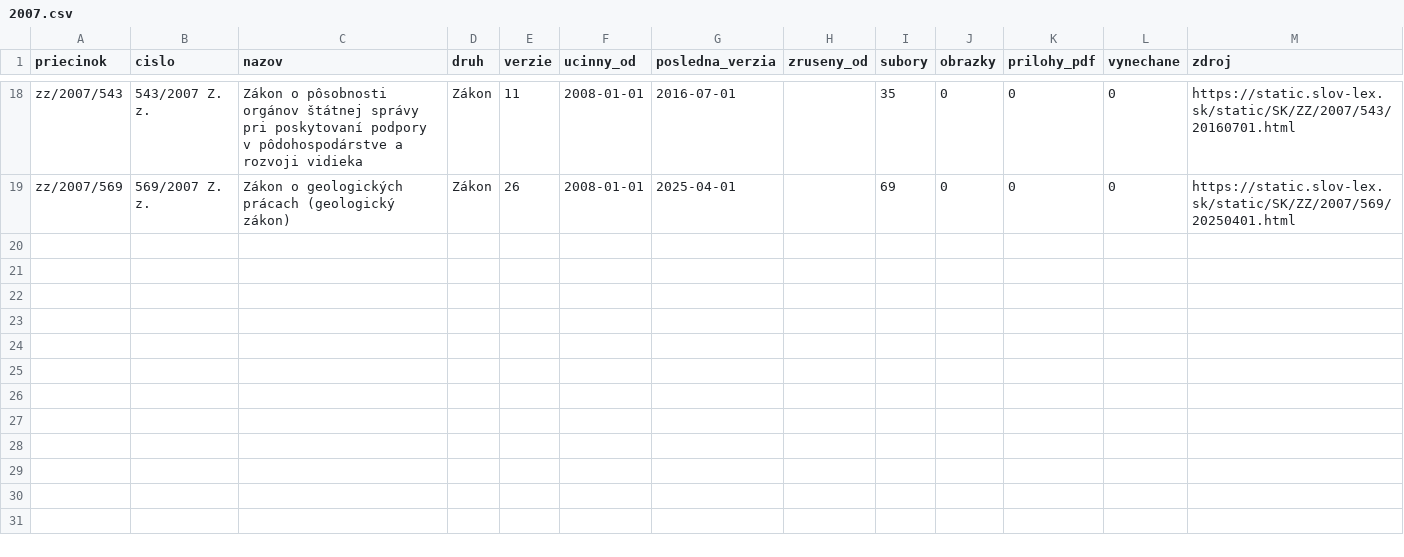
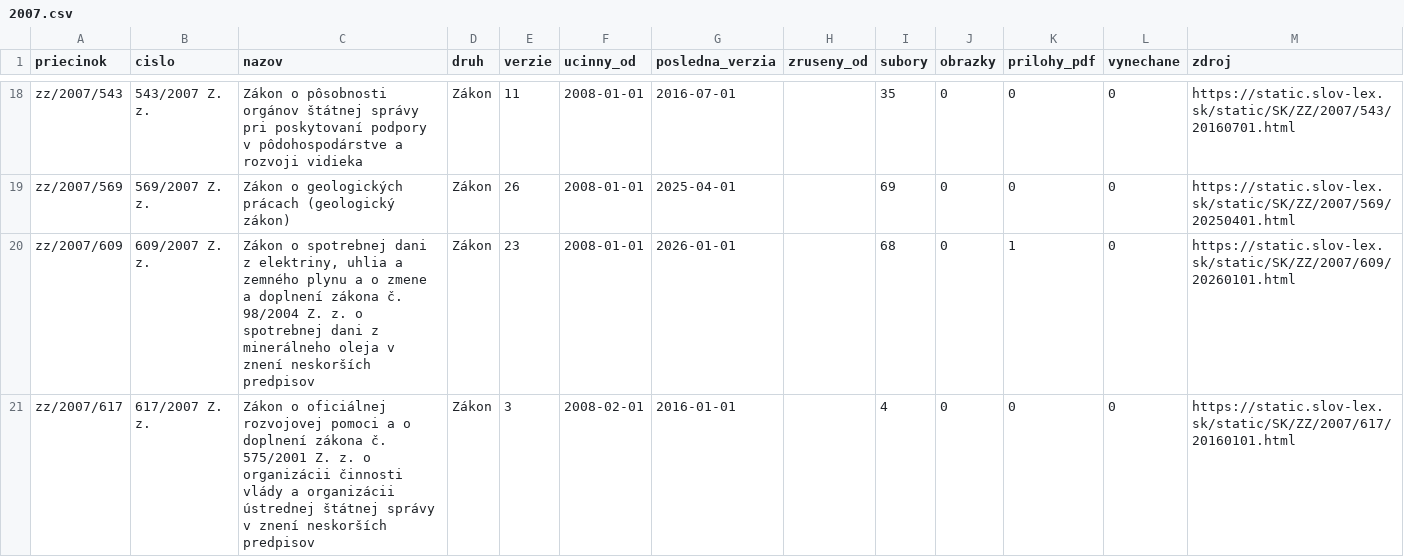
Before and after one commit to lexifina/slovakia-law, a CSV file: data/historia/2007.csv, drawn as a sheet; only a part is shown, gaps mark what is left out.

Commit message:
História predpisov: ďalšie časové verzie 2 účinných predpisov (26 commitov)
Appended the other dated versions of 2 acts held since 2026-11-02 as their current version
(26 commits), data retrieved 2026-11-16: for each act every version Slov-Lex keeps, oldest first,
so its last commit is its newest text. These commits come after the version held before; each carries
the day it took effect (In-force), and readers take the newest commit whose In-force is on or before
the day asked (tools/ku_dnu.py does). Versions before the held one say so in a Backfill: trailer.
data/historia/<year>.csv lists the acts.

In-force: 2026-01-01
Kind: documentation

```diff
--- a/data/historia/2007.csv
+++ b/data/historia/2007.csv
@@ -19 +19,3 @@ zz/2007/543,543/2007 Z. z.,Zákon o pôsobnosti orgánov štátnej správy pri p
 zz/2007/569,569/2007 Z. z.,Zákon o geologických prácach (geologický zákon),Zákon,26,2008-01-01,2025-04-01,,69,0,0,0,https://static.slov-lex.sk/static/SK/ZZ/2007/569/20250401.html
+zz/2007/609,609/2007 Z. z.,"Zákon o spotrebnej dani z elektriny, uhlia a zemného plynu a o zmene a doplnení zákona č. 98/2004 Z. z. o spotrebnej dani z minerálneho oleja v znení neskorších predpisov",Zákon,23,2008-01-01,2026-01-01,,68,0,1,0,https://static.slov-lex.sk/static/SK/ZZ/2007/609/20260101.html
+zz/2007/617,617/2007 Z. z.,Zákon o oficiálnej rozvojovej pomoci a o doplnení zákona č. 575/2001 Z. z. o organizácii činnosti vlády a organizácii ústrednej štátnej správy v znení neskorších predpisov,Zákon,3,2008-02-01,2016-01-01,,4,0,0,0,https://static.slov-lex.sk/static/SK/ZZ/2007/617/20160101.html
```
